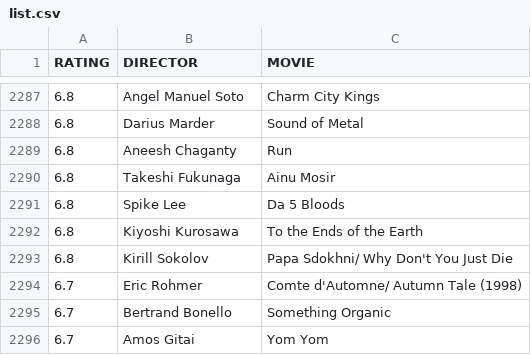
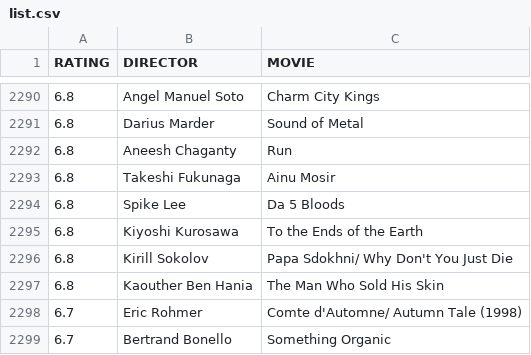
Before and after one commit to gammaray05/scarufficinema, a CSV file: list.csv, drawn as a sheet; only a part is shown, gaps mark what is left out; the shorter side is filled out with more unchanged rows; the diff covers the shown part only.

```diff
--- a/list.csv
+++ b/list.csv
@@ -2293,2 +2296,3 @@ RATING,DIRECTOR,MOVIE
 6.8, Kirill Sokolov,Papa Sdokhni/ Why Don't You Just Die
+6.8, Kaouther Ben Hania,The Man Who Sold His Skin
 6.7,  Eric Rohmer,Comte d'Automne/ Autumn Tale (1998)
```
Also changed, not shown: 4 added rows and 1 removed row elsewhere in this file, 1 other file.
